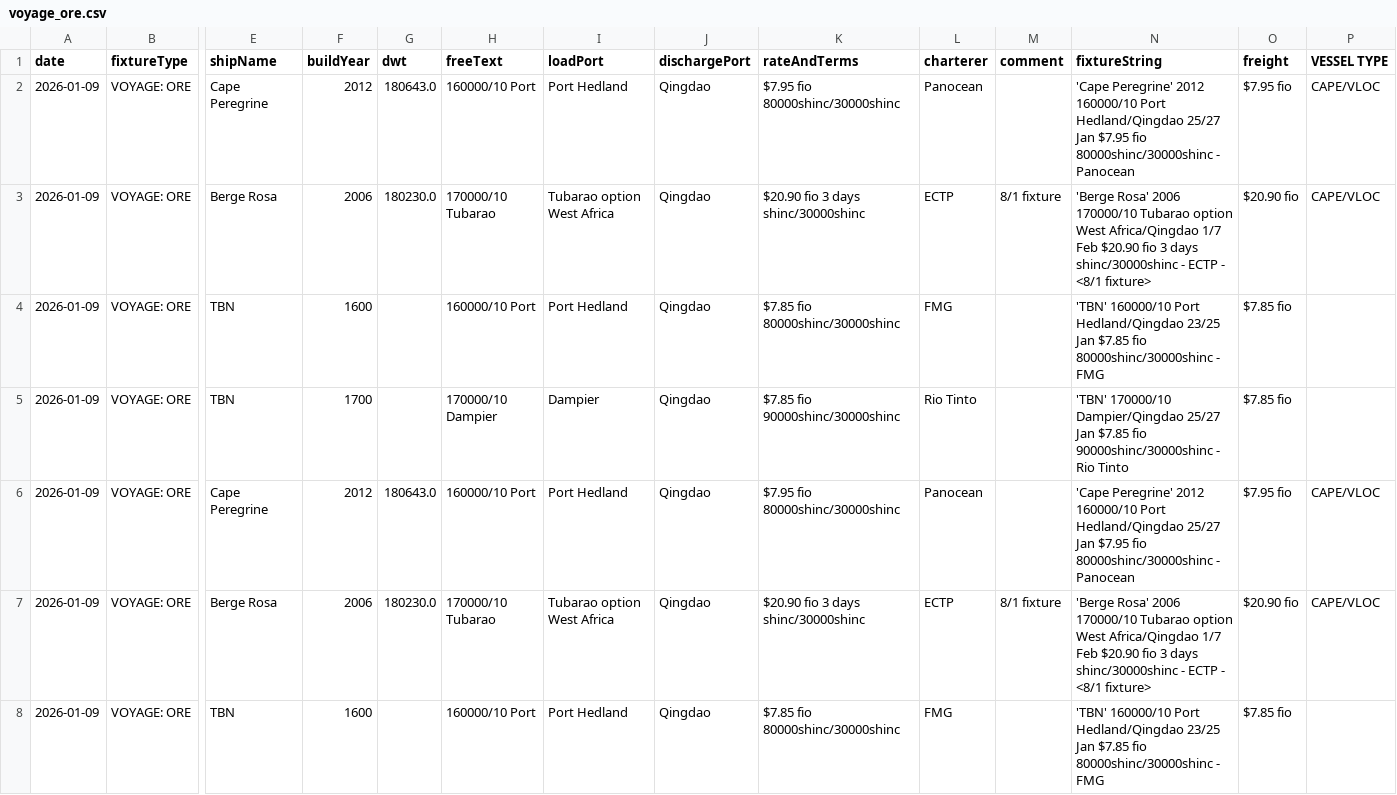
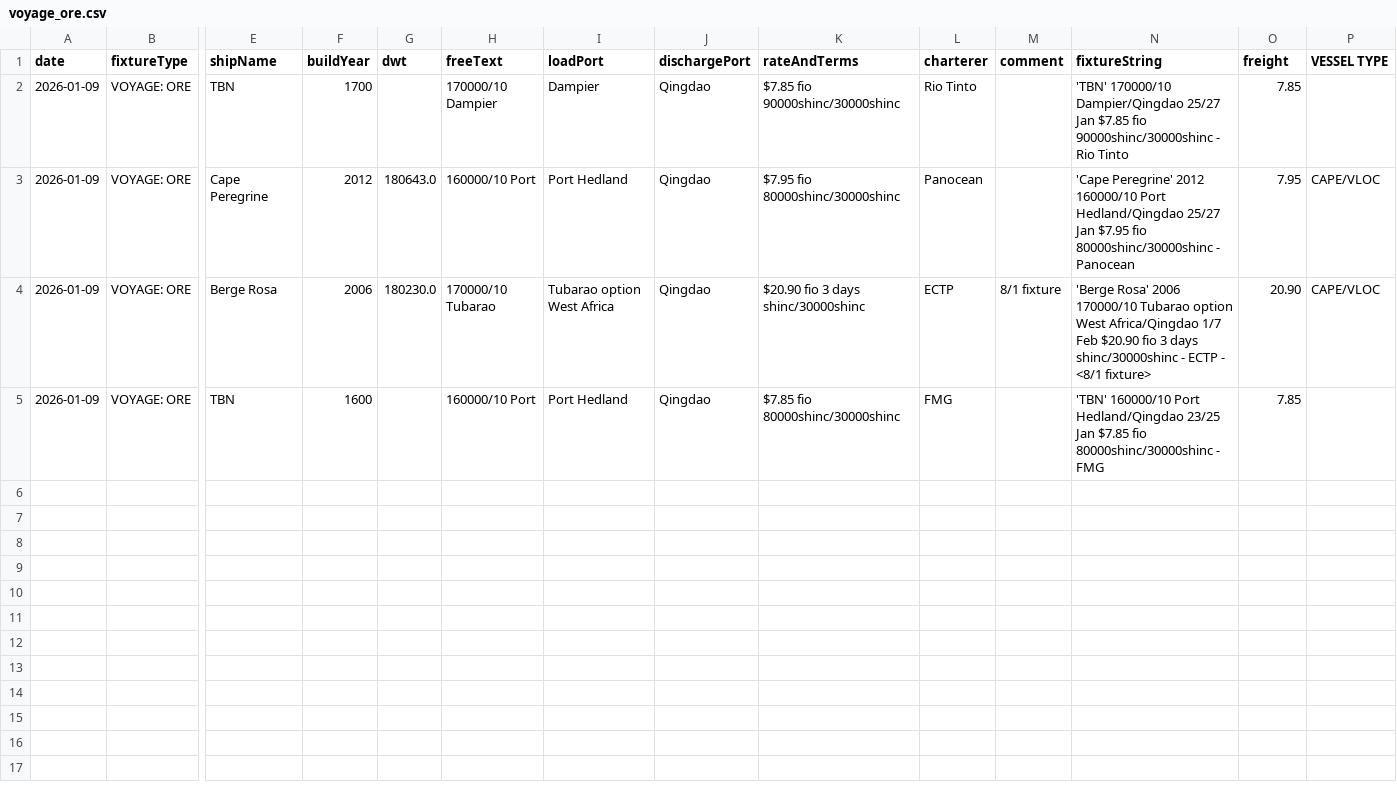
Before and after one commit to mym-pro/Baltic-Fixtures-Dashboard, a CSV file: fixture_data/voyage_ore.csv, drawn as a sheet; only a part is shown, gaps mark what is left out; removed rows and columns are numbered as before the commit, all else as after; rows hold the shown columns only; the diff names each change by its address in the sheet, - before the commit and + after, or states it on an @@ line.

Commit message:
更新VOYAGE(ORE)数据 - 2026-01-12 15:58

```diff
--- a/fixture_data/voyage_ore.csv
+++ b/fixture_data/voyage_ore.csv
-row 2: 2026-01-09 | VOYAGE: ORE | Cape Peregrine | 2012 | 180643.0 | 160000/10 Port | Port Hedland | Qingdao | $7.95 fio 80000shinc/30000shinc | Panocean |  | 'Cape Peregrine' 2012 160000/10 Port Hedland/Qingdao 25/27 Jan $7.95 fio 80000shinc/30000shinc - Panocean | $7.95 fio | CAPE/VLOC
-row 3: 2026-01-09 | VOYAGE: ORE | Berge Rosa | 2006 | 180230.0 | 170000/10 Tubarao | Tubarao option West Africa | Qingdao | $20.90 fio 3 days shinc/30000shinc | ECTP | 8/1 fixture | 'Berge Rosa' 2006 170000/10 Tubarao option West Africa/Qingdao 1/7 Feb $20.90 fio 3 days shinc/30000shinc - ECTP - <8/1 fixture> | $20.90 fio | CAPE/VLOC
-row 4: 2026-01-09 | VOYAGE: ORE | TBN | 1600 |  | 160000/10 Port | Port Hedland | Qingdao | $7.85 fio 80000shinc/30000shinc | FMG |  | 'TBN' 160000/10 Port Hedland/Qingdao 23/25 Jan $7.85 fio 80000shinc/30000shinc - FMG | $7.85 fio
-O2 (freight): $7.85 fio
+O2 (freight): 7.85
-O3 (freight): $7.95 fio
+O3 (freight): 7.95
-O4 (freight): $20.90 fio
+O4 (freight): 20.90
-O5 (freight): $7.85 fio
+O5 (freight): 7.85
```
